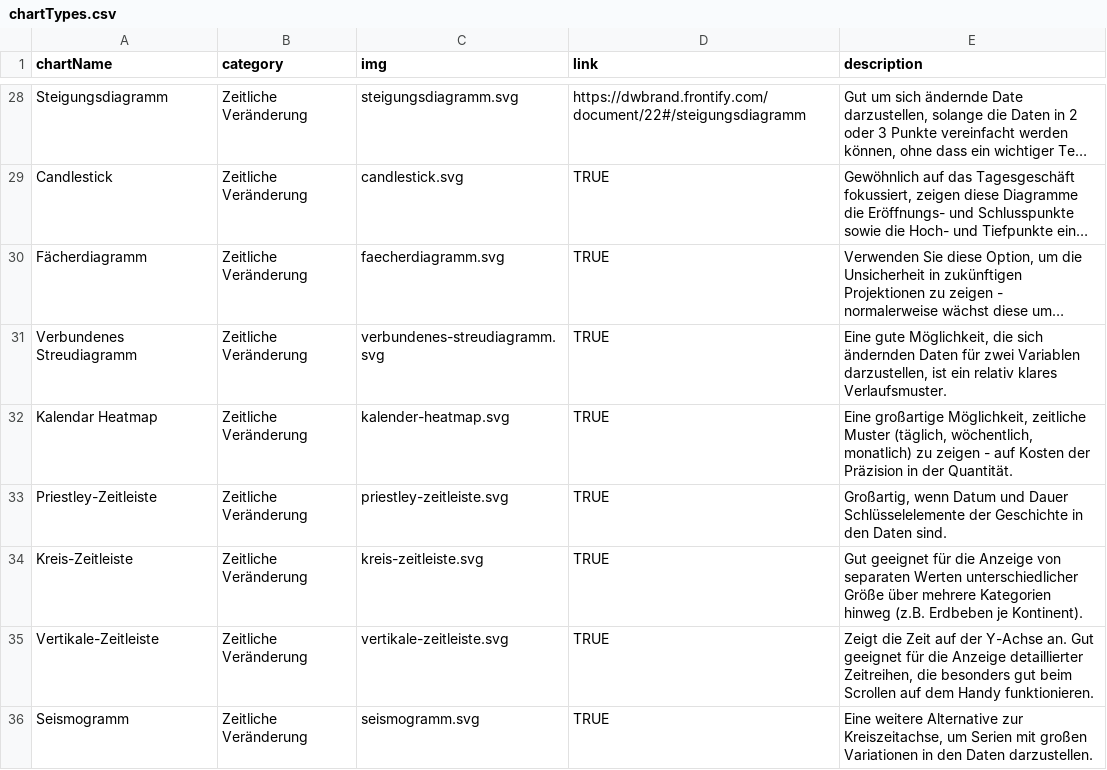
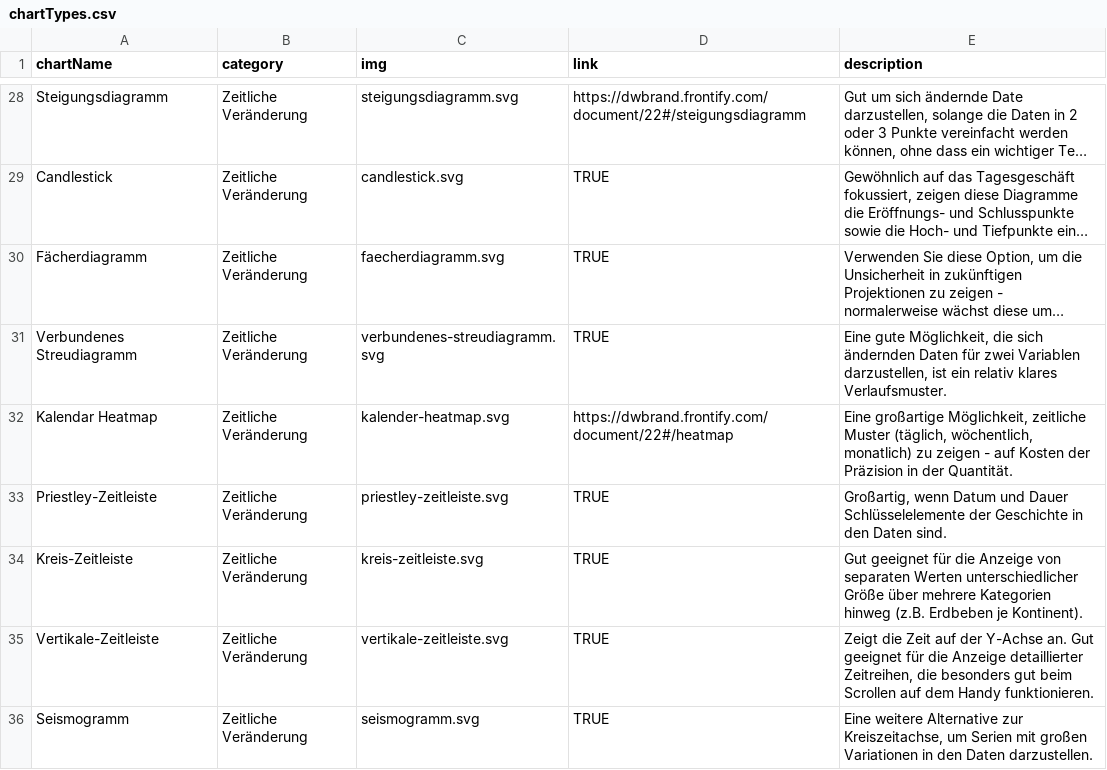
Before and after one commit to dwvolta/gestalten-mit-daten, a CSV file: chartTypes.csv, drawn as a sheet; only a part is shown, gaps mark what is left out; long unchanged cells end in …; the diff covers the shown part only; the diff names each change by its address in the sheet, - before the commit and + after, or states it on an @@ line.

Commit message:
added more frontify-links to the pictures

```diff
--- a/chartTypes.csv
+++ b/chartTypes.csv
-D32 (link): TRUE
+D32 (link): https://dwbrand.frontify.com/document/22#/heatmap
```
Also changed, not shown: 6 edited cells elsewhere in this file.
